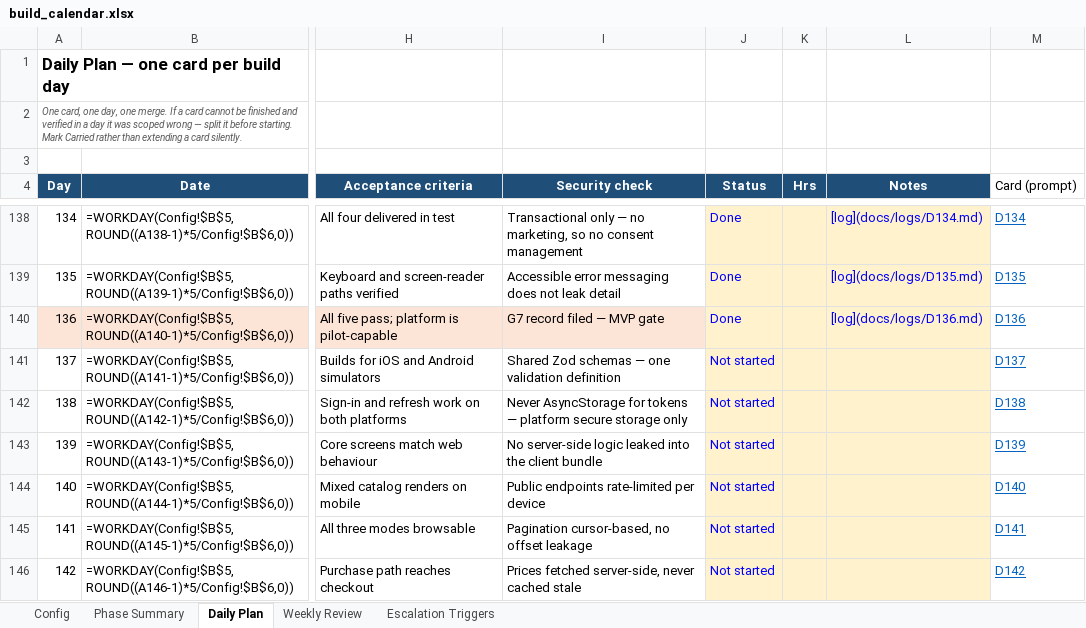
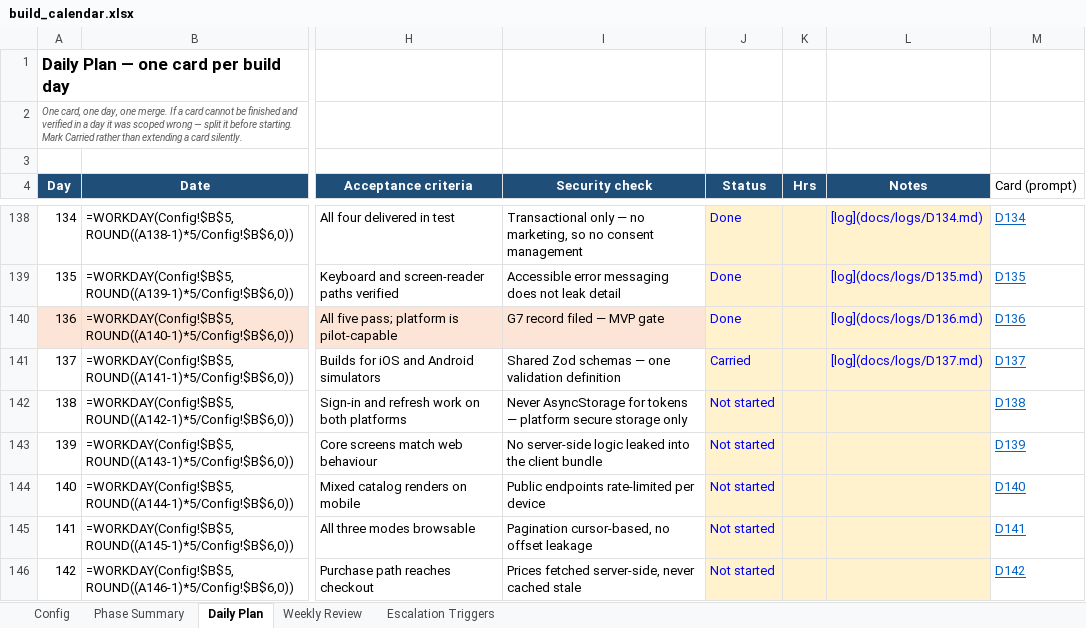
Before and after one commit to harley-bit/smb-commerce-os, an Excel workbook: docs/implementation_calendar/build_calendar.xlsx, sheet Daily Plan, drawn as a sheet; only a part is shown, gaps mark what is left out; values as stored, in another font and other column widths than the file's, no borders; formulas without a stored value are shown as written; the diff names each change by its address in the sheet, - before the commit and + after, or states it on an @@ line.

```diff
--- a/docs/implementation_calendar/build_calendar.xlsx (sheet Daily Plan)
+++ b/docs/implementation_calendar/build_calendar.xlsx (sheet Daily Plan)
-J141 (Status): Not started
+J141 (Status): Carried
-L141 (Notes): (empty)
+L141 (Notes): [log](docs/logs/D137.md)
```
Also changed, not shown: 23 other files.
